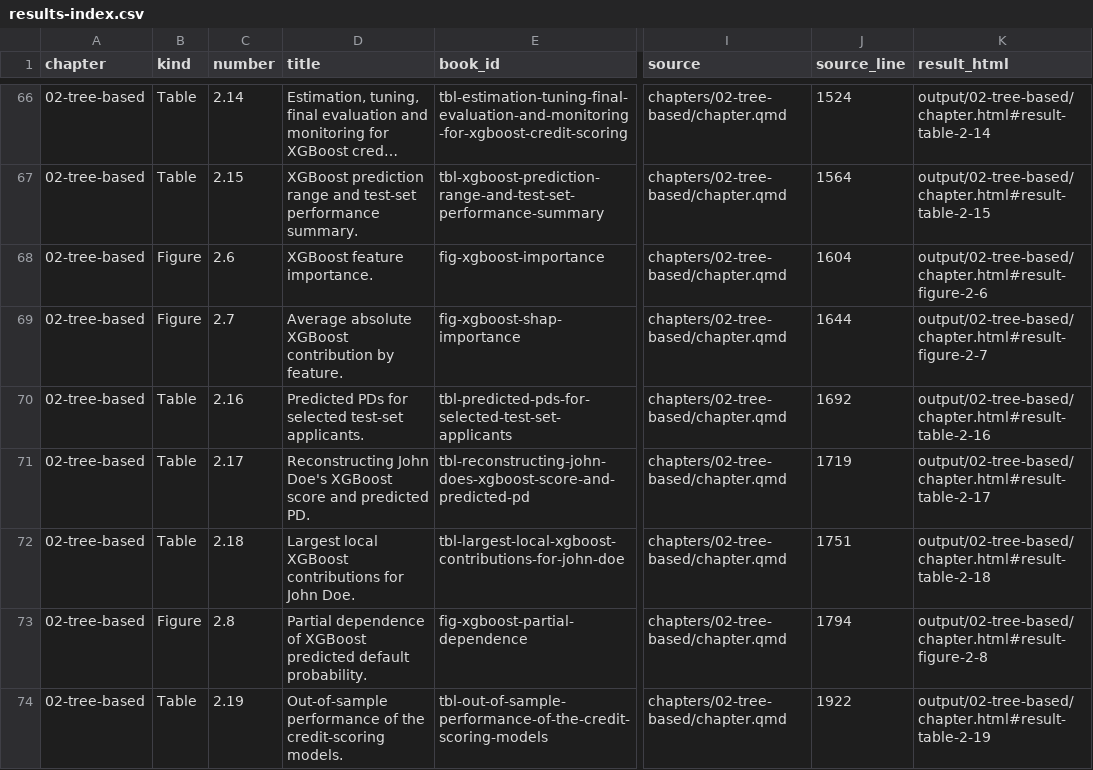
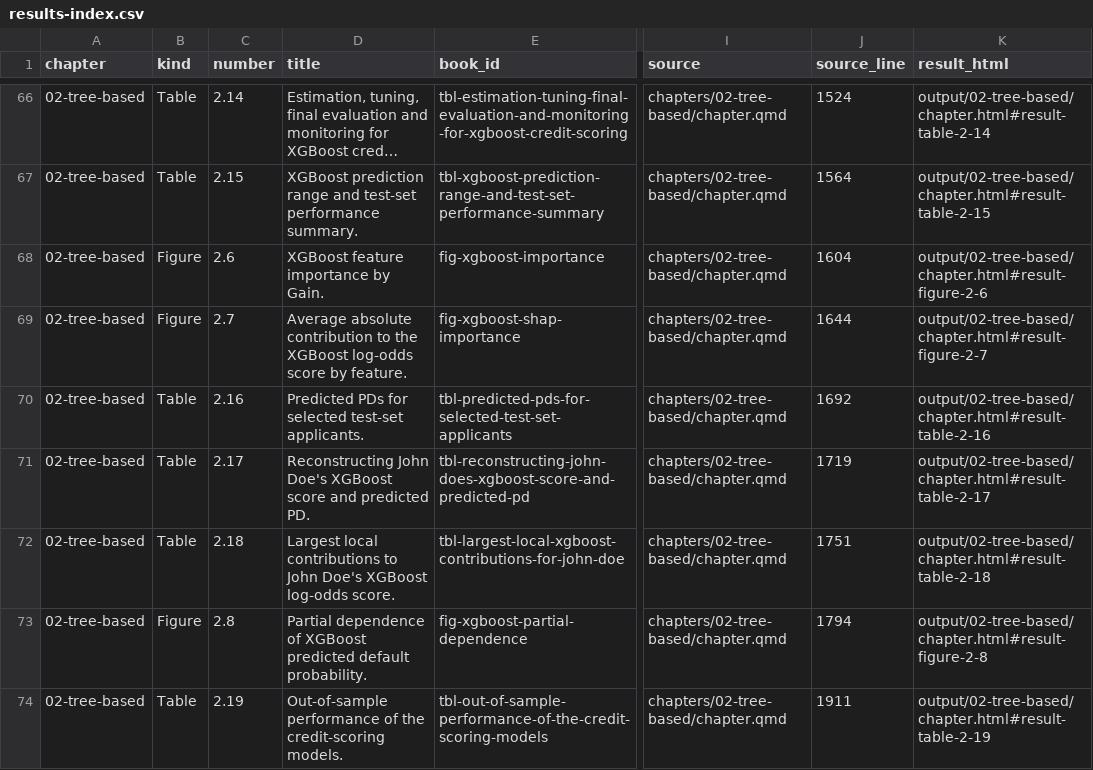
Before and after one commit to mlozanoqf/credit-risk-r, a CSV file: results-index.csv, drawn as a sheet; only a part is shown, gaps mark what is left out; long unchanged cells end in …; the diff covers the shown part only; the diff names each change by its address in the sheet, - before the commit and + after, or states it on an @@ line.

```diff
--- a/results-index.csv
+++ b/results-index.csv
-D68 (title): XGBoost feature importance.
+D68 (title): XGBoost feature importance by Gain.
-D69 (title): Average absolute XGBoost contribution by feature.
+D69 (title): Average absolute contribution to the XGBoost log-odds score by feature.
-D72 (title): Largest local XGBoost contributions for John Doe.
+D72 (title): Largest local contributions to John Doe's XGBoost log-odds score.
-J74 (source_line): 1922
+J74 (source_line): 1911
```
Also changed, not shown: 108 edited cells elsewhere in this file, checks/book-results.csv, 20 other files.
